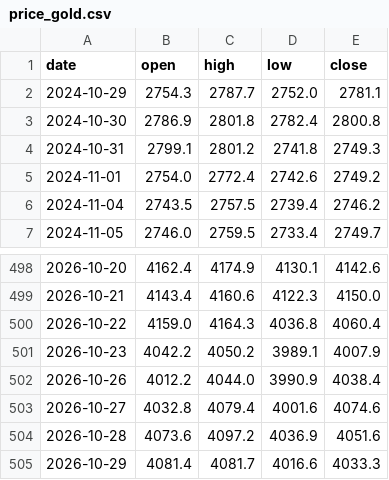
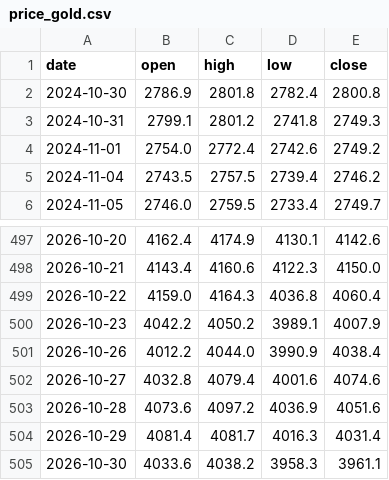
Before and after one commit to Allenvip1/G-P-C-R, a CSV file: data/price_gold.csv, drawn as a sheet; only a part is shown, gaps mark what is left out.

```diff
--- a/data/price_gold.csv
+++ b/data/price_gold.csv
@@ -1,3 +1,2 @@
 date,open,high,low,close
-2024-10-29,2754.3,2787.7,2752.0,2781.1
 2024-10-30,2786.9,2801.8,2782.4,2800.8
@@ -504,2 +503,3 @@ date,open,high,low,close
 2026-10-28,4073.6,4097.2,4036.9,4051.6
-2026-10-29,4081.4,4081.7,4016.6,4033.3
+2026-10-29,4081.4,4081.7,4016.3,4031.4
+2026-10-30,4033.6,4038.2,3958.3,3961.1
```
Also changed, not shown: data/by_expiry.csv, data/gold_pcr.csv, 2 other files.
